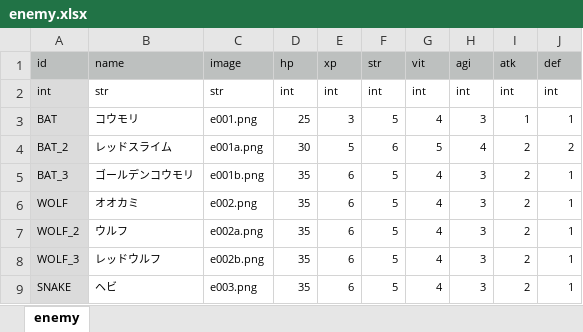
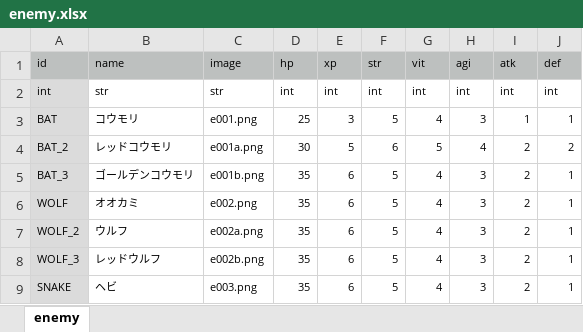
Before and after one commit to syun77/TournRPG, an Excel workbook: docs/enemy.xlsx, sheet enemy, drawn as a sheet; only a part is shown; values as stored, in another font and other column widths than the file's, no borders; the diff names each change by its address in the sheet, - before the commit and + after, or states it on an @@ line.

```diff
--- a/docs/enemy.xlsx (sheet enemy)
+++ b/docs/enemy.xlsx (sheet enemy)
-B4 (name): レッドスライム
+B4 (name): レッドコウモリ
```
Also changed, not shown: 3 other files.
